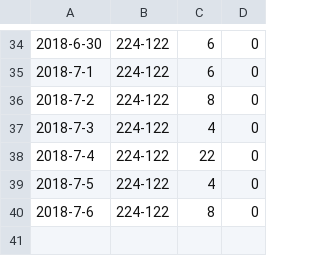
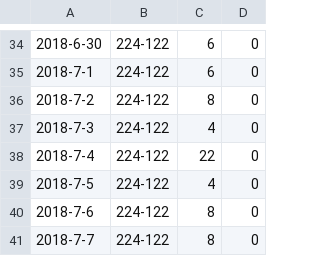
Before and after one commit to zhoubo8308/caipiao, a CSV file: 3D_大小1比1_012路0比1比2.csv, drawn as a sheet; only a part is shown, gaps mark what is left out.

Commit message:
Update 3D_大小1比1_012路0比1比2.csv

```diff
--- a/3D_大小1比1_012路0比1比2.csv
+++ b/3D_大小1比1_012路0比1比2.csv
@@ -40 +40,2 @@
 2018-7-6,224-122,8,0
+2018-7-7,224-122,8,0
```
